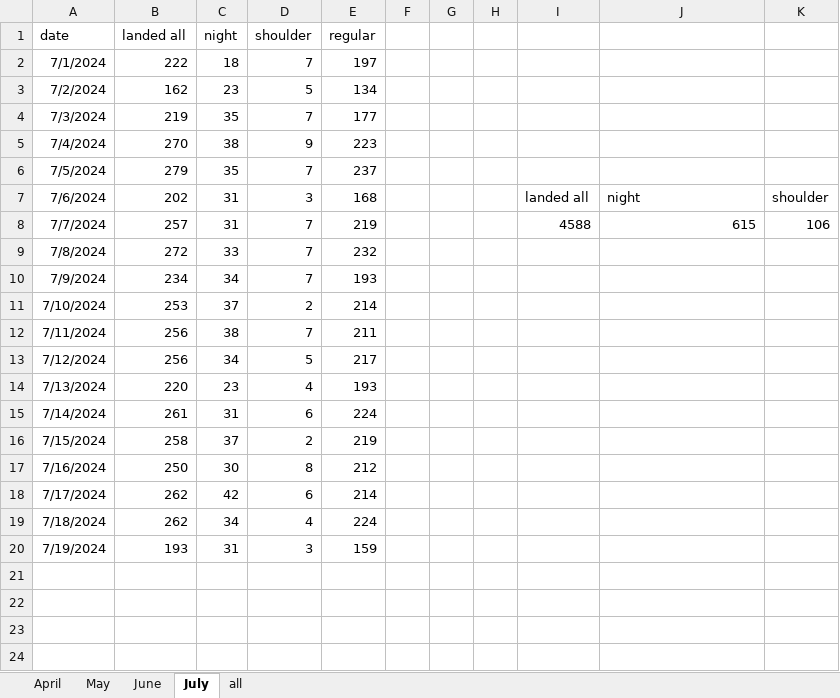
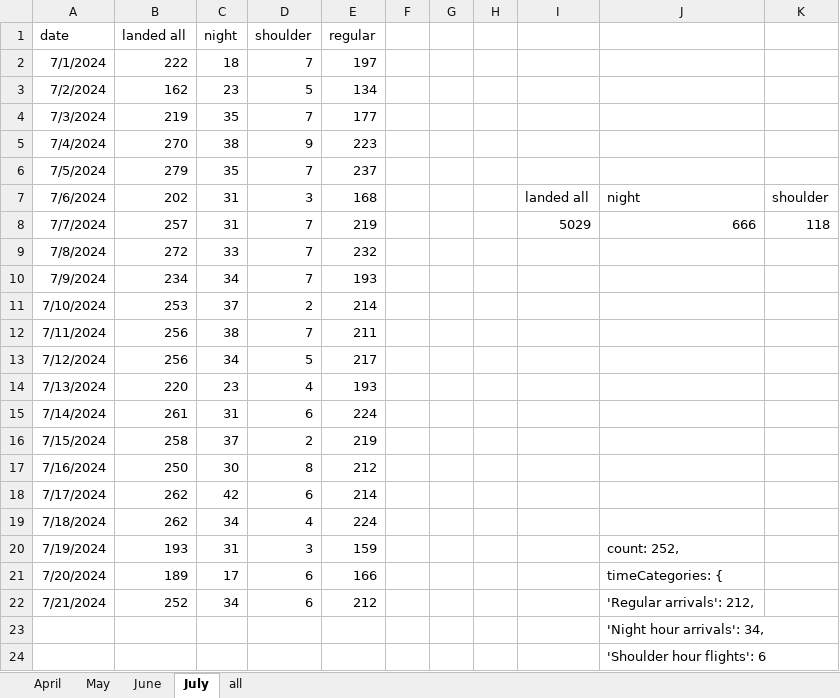
Before and after one commit to stillawake17/FlightViz, an Excel workbook: Daily data_240424a.xlsx, sheet July, drawn as a sheet; values as stored, in another font and other column widths than the file's, no borders; the diff names each change by its address in the sheet, - before the commit and + after, or states it on an @@ line.

Commit message:
daily

```diff
--- a/Daily data_240424a.xlsx (sheet July)
+++ b/Daily data_240424a.xlsx (sheet July)
-I8: 4588
+I8: 5029
-J8: 615
+J8: 666
-K8: 106
+K8: 118
-J20: (empty)
+J20: count: 252,
+row 21: 7/20/2024 | 189 | 17 | 6 | 166 |  |  |  |  | timeCategories: {
+row 22: 7/21/2024 | 252 | 34 | 6 | 212 |  |  |  |  | 'Regular arrivals': 212,
+row 23:  |  |  |  |  |  |  |  |  | 'Night hour arrivals': 34,
+row 24:  |  |  |  |  |  |  |  |  | 'Shoulder hour flights': 6
```
Also changed, not shown: 13 other files.
